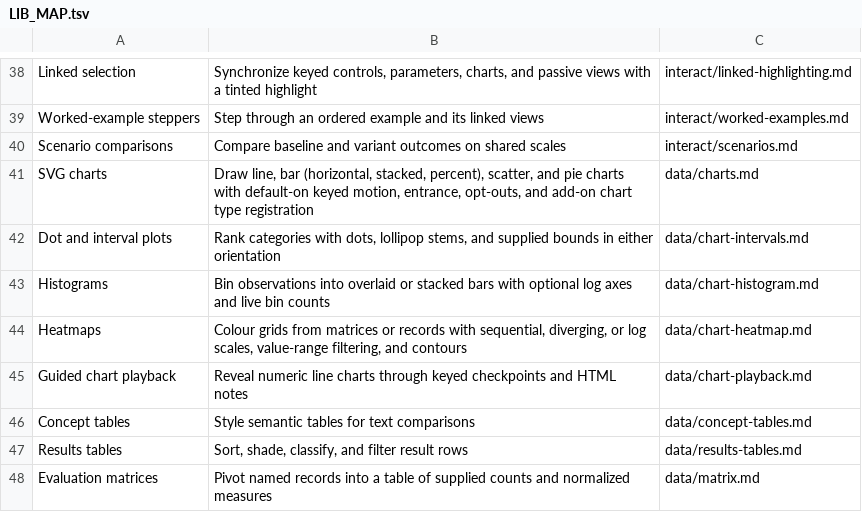
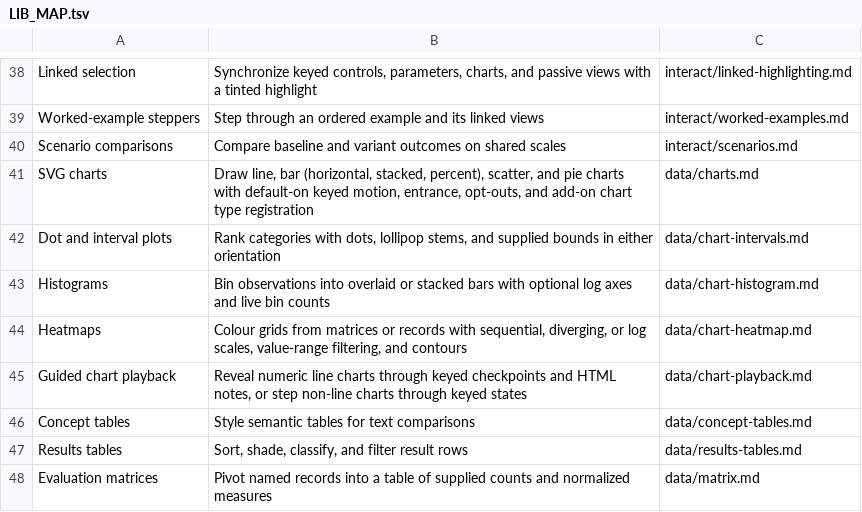
Before and after one commit to wmloh/offprint, a TSV file: docform/docs/LIB_MAP.tsv, drawn as a sheet; only a part is shown, gaps mark what is left out.

Commit message:
Added keyed-state checkpoints for charts

```diff
--- a/docform/docs/LIB_MAP.tsv
+++ b/docform/docs/LIB_MAP.tsv
@@ -44,3 +44,3 @@ Histograms	Bin observations into overlaid or stacked bars with optional log axes
 Heatmaps	Colour grids from matrices or records with sequential, diverging, or log scales, value-range filtering, and contours	data/chart-heatmap.md
-Guided chart playback	Reveal numeric line charts through keyed checkpoints and HTML notes	data/chart-playback.md
+Guided chart playback	Reveal numeric line charts through keyed checkpoints and HTML notes, or step non-line charts through keyed states	data/chart-playback.md
 Concept tables	Style semantic tables for text comparisons	data/concept-tables.md
```
Also changed, not shown: 6 other files.
